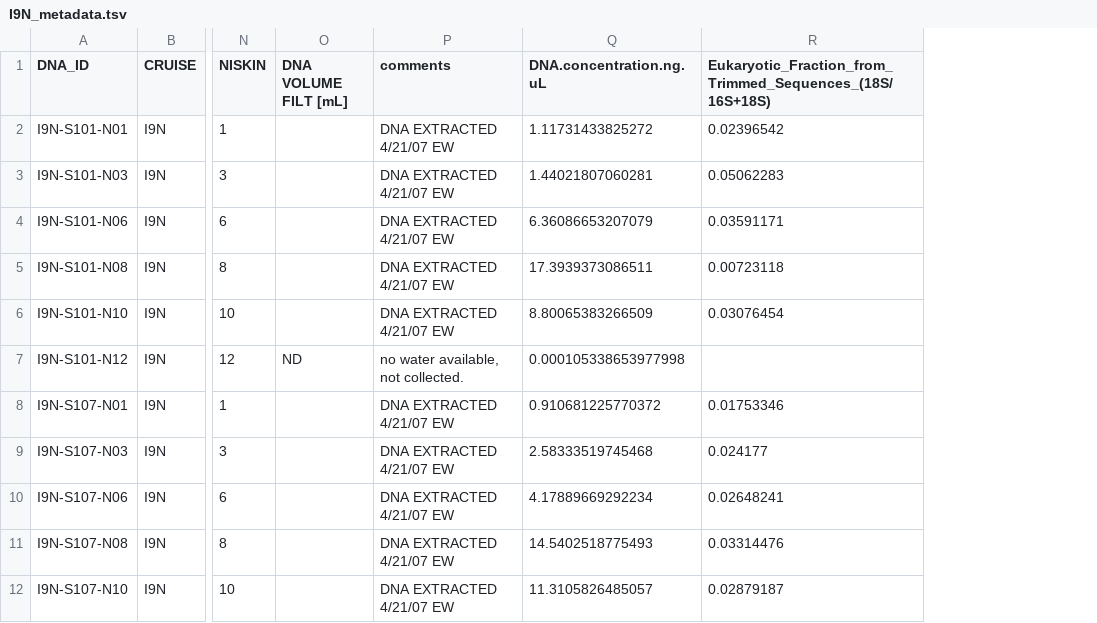
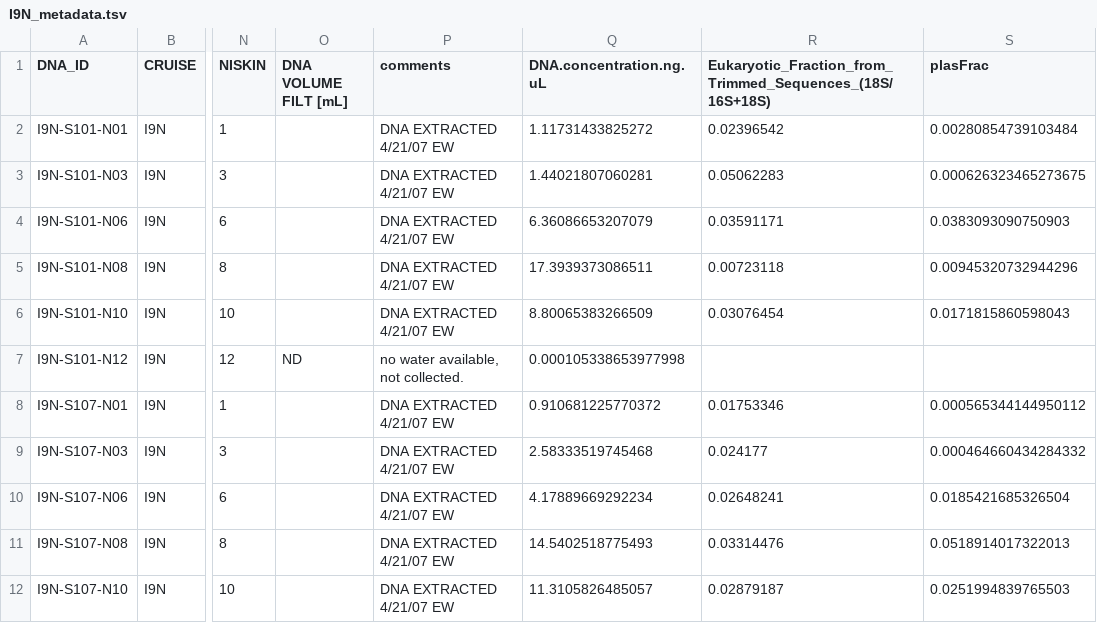
Before and after one commit to jcmcnch/I8N-I9S_water_column_characterization, a TSV file: input/I9N_metadata.tsv, drawn as a sheet; only a part is shown, gaps mark what is left out; the diff names each change by its address in the sheet, - before the commit and + after, or states it on an @@ line.

```diff
--- a/input/I9N_metadata.tsv
+++ b/input/I9N_metadata.tsv
+column S (plasFrac), rows 2-12: 0.00280854739103484 | 0.000626323465273675 | 0.0383093090750903 | 0.00945320732944296 | 0.0171815860598043 |  | 0.000565344144950112 | 0.000464660434284332 | 0.0185421685326504 | 0.0518914017322013 | 0.0251994839765503
```
Also changed, not shown: input/I8S_metadata.tsv, input/I9N.I9N-S113.tsv, 47 other files.
